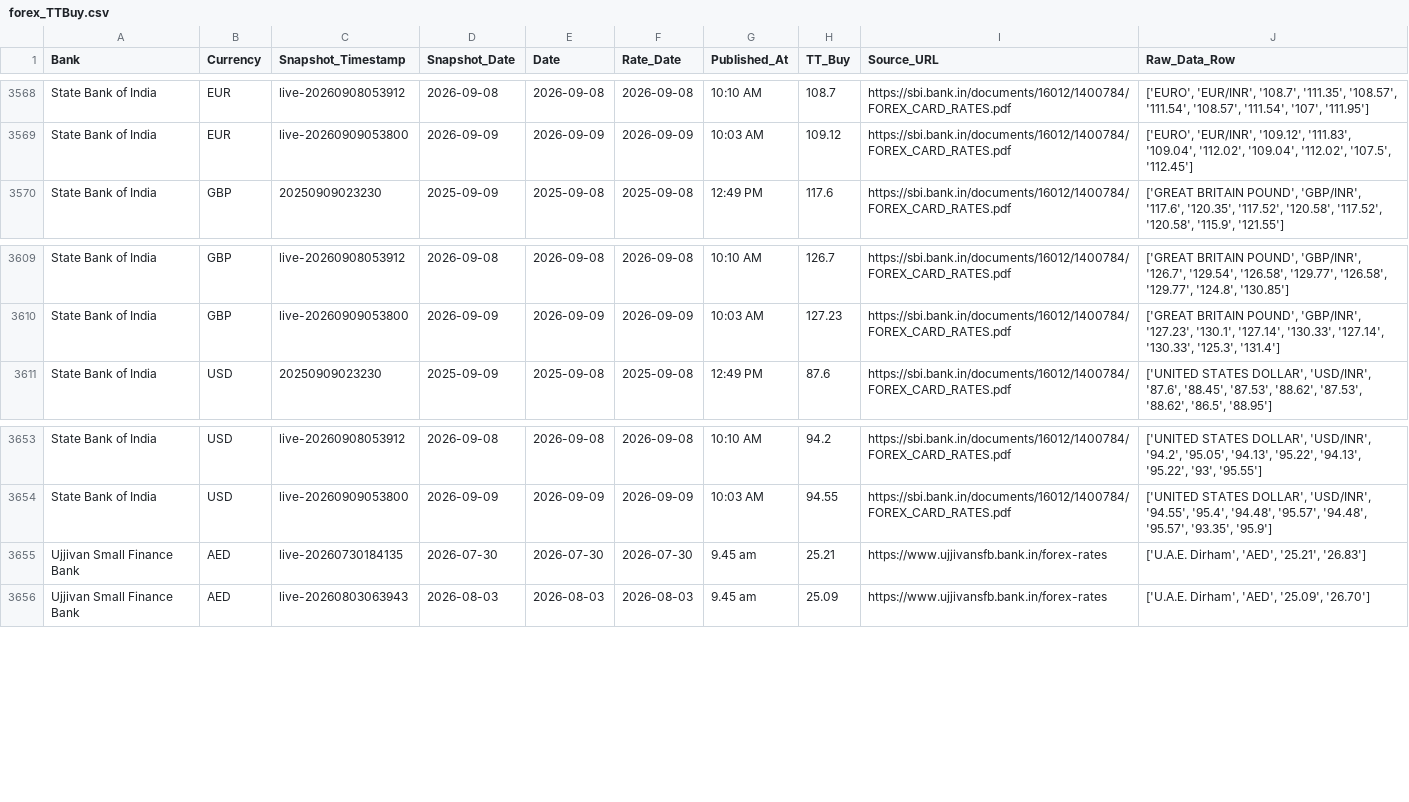
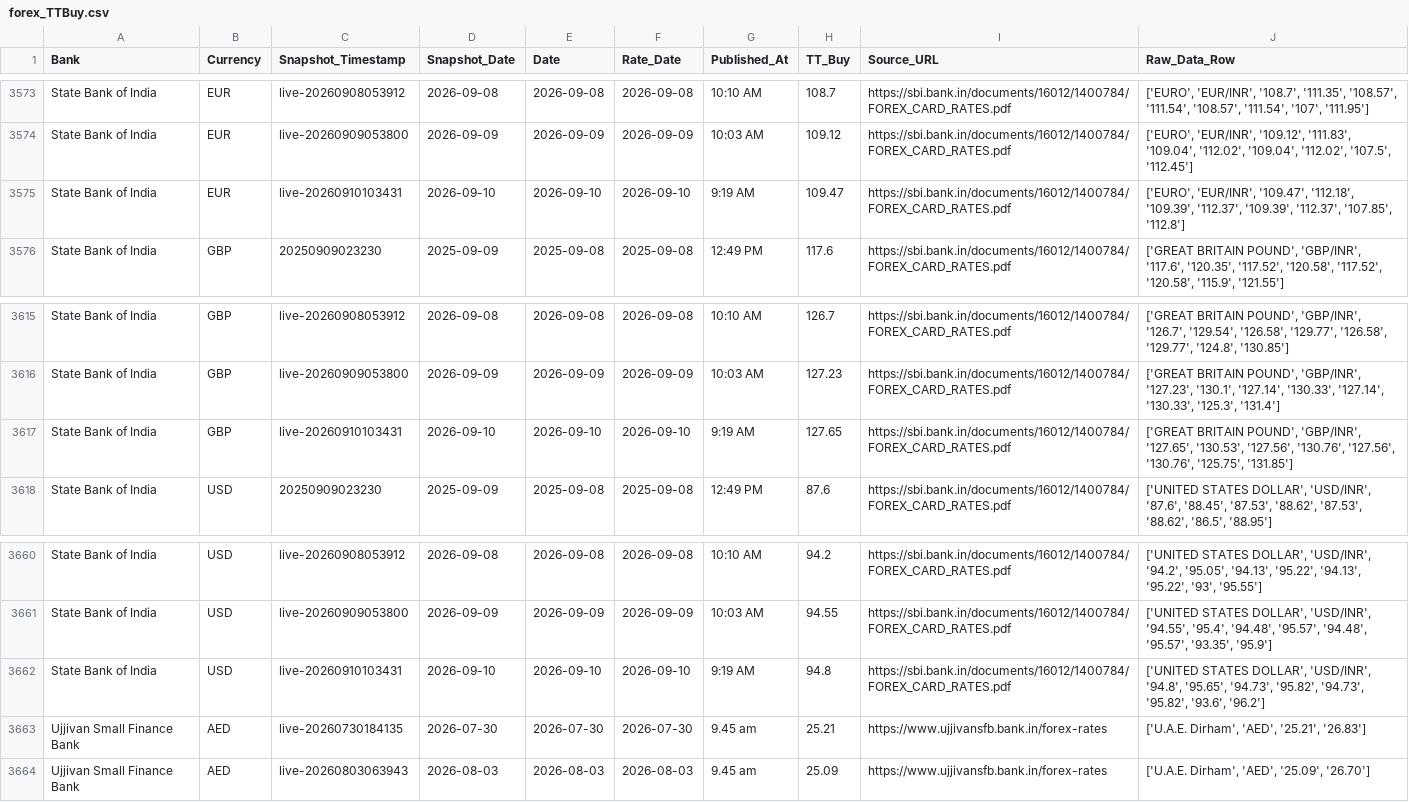
Before and after one commit to RakshithNM/ttbuy-dashboard, a CSV file: data/forex_TTBuy.csv, drawn as a sheet; only a part is shown, gaps mark what is left out; the diff covers the shown part only; the diff names each change by its address in the sheet, - before the commit and + after, or states it on an @@ line.

```diff
--- a/data/forex_TTBuy.csv
+++ b/data/forex_TTBuy.csv
+row 3575: State Bank of India | EUR | live-20260910103431 | 2026-09-10 | 2026-09-10 | 2026-09-10 | 9:19 AM | 109.47 | https://sbi.bank.in/documents/16012/1400784/FOREX_CARD_RATES.pdf | ['EURO', 'EUR/INR', '109.47', '112.18', '109.39', '112.37', '109.39', '112.37', '107.85', '112.8']
+row 3617: State Bank of India | GBP | live-20260910103431 | 2026-09-10 | 2026-09-10 | 2026-09-10 | 9:19 AM | 127.65 | https://sbi.bank.in/documents/16012/1400784/FOREX_CARD_RATES.pdf | ['GREAT BRITAIN POUND', 'GBP/INR', '127.65', '130.53', '127.56', '130.76', '127.56', '130.76', '125.75', '131.85']
+row 3662: State Bank of India | USD | live-20260910103431 | 2026-09-10 | 2026-09-10 | 2026-09-10 | 9:19 AM | 94.8 | https://sbi.bank.in/documents/16012/1400784/FOREX_CARD_RATES.pdf | ['UNITED STATES DOLLAR', 'USD/INR', '94.8', '95.65', '94.73', '95.82', '94.73', '95.82', '93.6', '96.2']
```
Also changed, not shown: 5 added rows elsewhere in this file, data/axis_TTBuy.csv, data/bandhan_TTBuy.csv, 27 other files.
